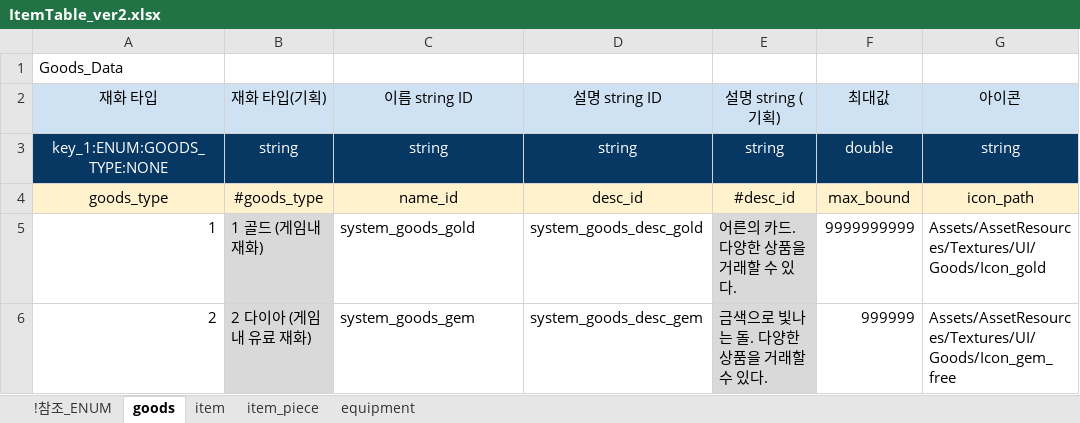
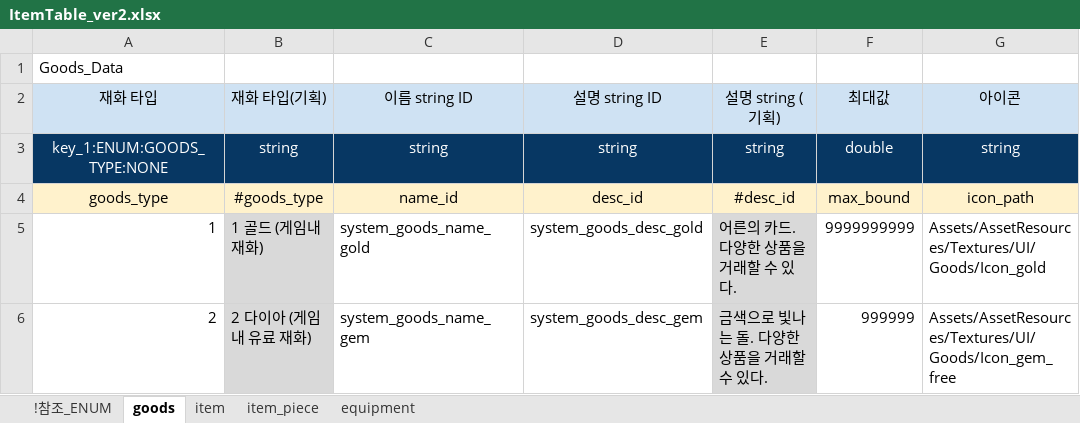
Before and after one commit to shanash/ZeroOne, an Excel workbook: Android/ExcelData/ItemTable_ver2.xlsx, sheet goods, drawn as a sheet; values as stored, in another font and other column widths than the file's, no borders; the diff names each change by its address in the sheet, - before the commit and + after, or states it on an @@ line.

```diff
--- a/Android/ExcelData/ItemTable_ver2.xlsx (sheet goods)
+++ b/Android/ExcelData/ItemTable_ver2.xlsx (sheet goods)
-C5 (이름 string ID): system_goods_gold
+C5 (이름 string ID): system_goods_name_gold
-C6 (이름 string ID): system_goods_gem
+C6 (이름 string ID): system_goods_name_gem
```
Also changed, not shown: 1 other file.
